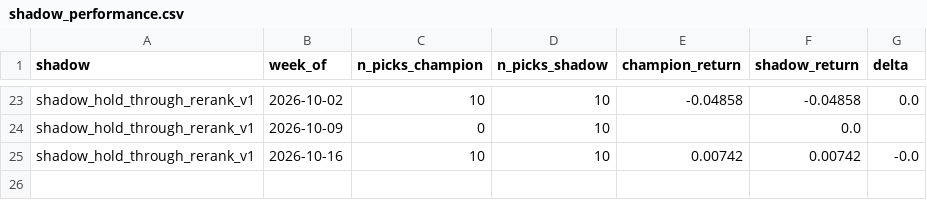
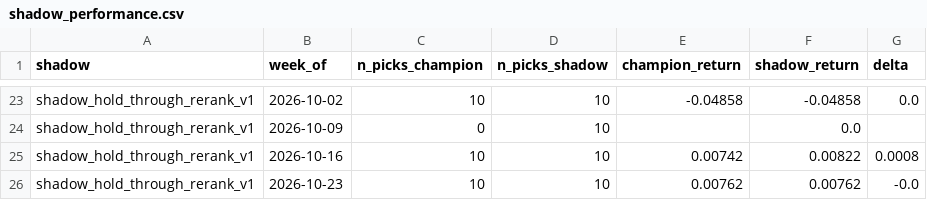
Before and after one commit to connormortoncbtx-sketch/momentum-system, a CSV file: data/shadow_performance.csv, drawn as a sheet; only a part is shown, gaps mark what is left out.

```diff
--- a/data/shadow_performance.csv
+++ b/data/shadow_performance.csv
@@ -24,2 +24,3 @@ shadow_hold_through_rerank_v1,2026-10-02,10,10,-0.04858,-0.04858,0.0
 shadow_hold_through_rerank_v1,2026-10-09,0,10,,0.0,
-shadow_hold_through_rerank_v1,2026-10-16,10,10,0.00742,0.00742,-0.0
+shadow_hold_through_rerank_v1,2026-10-16,10,10,0.00742,0.00822,0.0008
+shadow_hold_through_rerank_v1,2026-10-23,10,10,0.00762,0.00762,-0.0
```
Also changed, not shown: data/cadence_analysis.csv, data/execution_log.csv, 7 other files.
